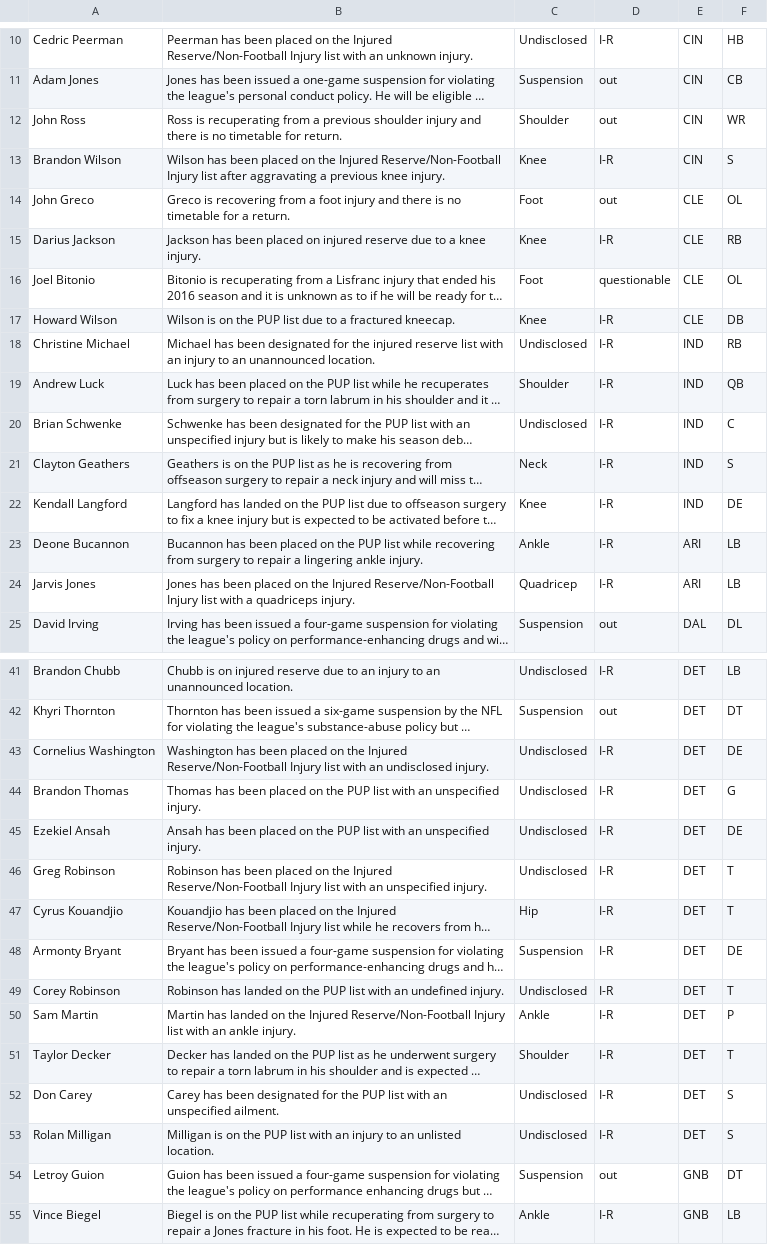
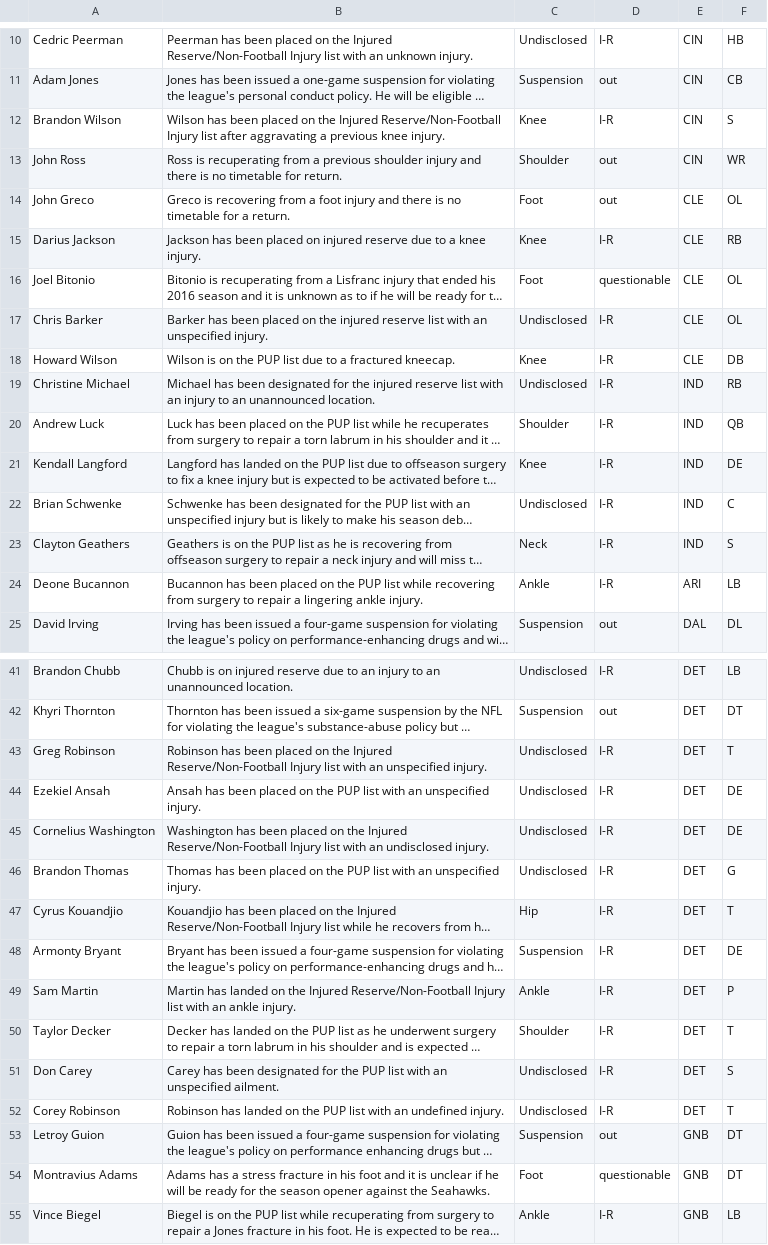
Before and after one commit to joshbegley/NFL-injuries, a CSV file: injuries.csv, drawn as a sheet; only a part is shown, gaps mark what is left out; long unchanged cells end in …; removed rows and columns are numbered as before the commit, all else as after; the diff covers the shown part only; the diff names each change by its address in the sheet, - before the commit and + after, or states it on an @@ line.

Commit message:
automatic updates

```diff
--- a/injuries.csv
+++ b/injuries.csv
@@ row 13 moved to row 12: Brandon Wilson @@
+row 17: Chris Barker | Barker has been placed on the injured reserve list with an unspecified injury. | Undisclosed | I-R | CLE | OL
@@ row 22 moved to row 21: Kendall Langford @@
-row 24: Jarvis Jones | Jones has been placed on the Injured Reserve/Non-Football Injury list with a quadriceps injury. | Quadricep | I-R | ARI | LB
@@ row 46 moved to row 43: Greg Robinson @@
@@ row 45 moved to row 44: Ezekiel Ansah @@
-row 49: Corey Robinson | Robinson has landed on the PUP list with an undefined injury. | Undisclosed | I-R | DET | T
-A52: Rolan Milligan
+A52: Corey Robinson
-B52: Milligan is on the PUP list with an injury to an unlisted location.
+B52: Robinson has landed on the PUP list with an undefined injury.
-F52: S
+F52: T
+row 54: Montravius Adams | Adams has a stress fracture in his foot and it is unclear if he will be ready for the season opener against the Seahawks. | Foot | questionable | GNB | DT
```
Also changed, not shown: 2 added rows, 2 removed rows, 6 moved rows and 1 edited cell elsewhere in this file.
